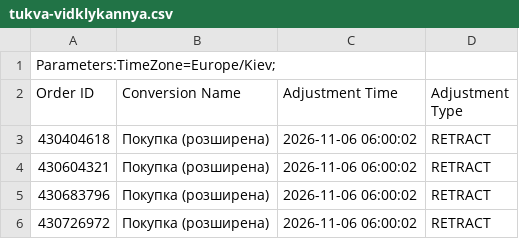
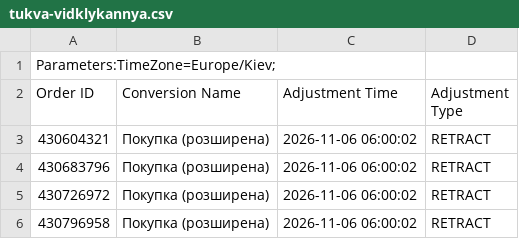
Before and after one commit to enagrosvit-beep/pub, a CSV file: konversii/tukva-vidklykannya.csv, drawn as a sheet; only a part is shown; the shorter side is filled out with more unchanged rows.

```diff
--- a/konversii/tukva-vidklykannya.csv
+++ b/konversii/tukva-vidklykannya.csv
@@ -2,3 +2,2 @@ Parameters:TimeZone=Europe/Kiev;
 Order ID,Conversion Name,Adjustment Time,Adjustment Type
-430404618,Покупка (розширена),2026-11-06 06:00:02,RETRACT
 430604321,Покупка (розширена),2026-11-06 06:00:02,RETRACT
```
Also changed, not shown: konversii/harbuz-prodazhi.csv, konversii/harbuz-teg-koryhuvannya.csv, 1 other file.
